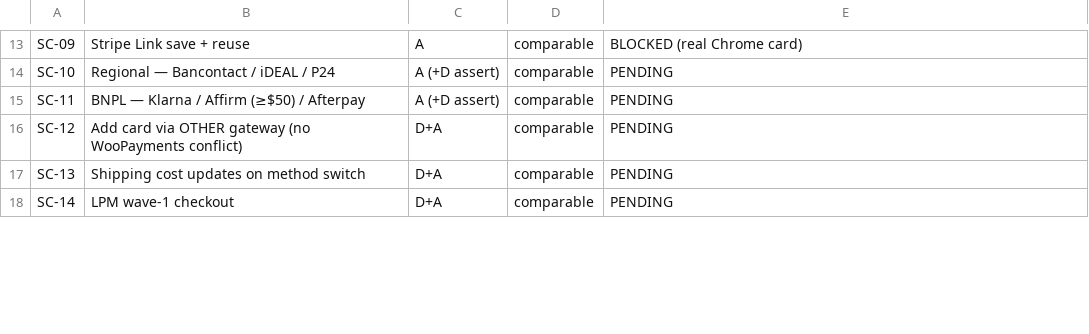
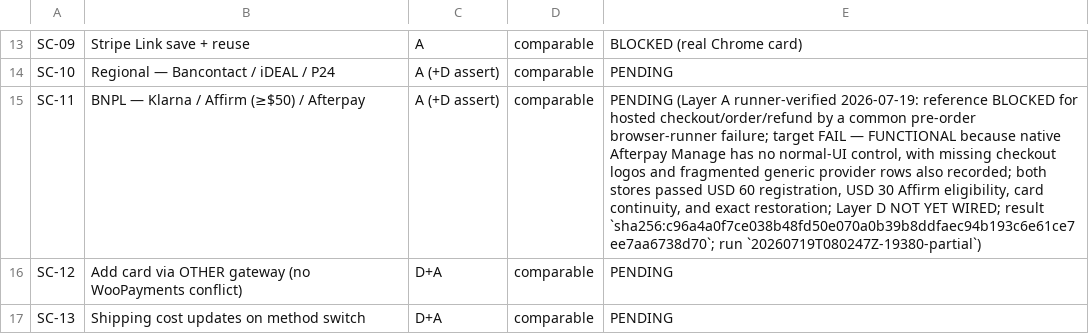
Before and after one commit to vladolaru/woocommerce, a TSV file: tools/woopayments-critical-flows/matrix.tsv, drawn as a sheet; only a part is shown, gaps mark what is left out; the shorter side is filled out with more unchanged rows; the diff names each change by its address in the sheet, - before the commit and + after, or states it on an @@ line.

Commit message:
test(payments): Record SC-11 BNPL parity gaps
SC-11 previously had no durable runner outcome beyond its pending contract.

The approved Layer A evidence proves a native Afterpay settings-control gap and records related logo and provider-topology differences. Hosted checkout, order, and refund behavior remains blocked by a common pre-order browser-runner failure.

Record the context-bound supervisor result in the flow and both matrices while keeping the flow pending until Layer D and hosted payment coverage are earned.

```diff
--- a/tools/woopayments-critical-flows/matrix.tsv
+++ b/tools/woopayments-critical-flows/matrix.tsv
-E15: PENDING
+E15: PENDING (Layer A runner-verified 2026-07-19: reference BLOCKED for hosted checkout/order/refund by a common pre-order browser-runner failure; target FAIL — FUNCTIONAL because native Afterpay Manage has no normal-UI control, with missing checkout logos and fragmented generic provider rows also recorded; both stores passed USD 60 registration, USD 30 Affirm eligibility, card continuity, and exact restoration; Layer D NOT YET WIRED; result `sha256:c96a4a0f7ce038b48fd50e070a0b39b8ddfaec94b193c6e61ce7ee7aa6738d70`; run `20260719T080247Z-19380-partial`)
```
Also changed, not shown: 2 other files.
